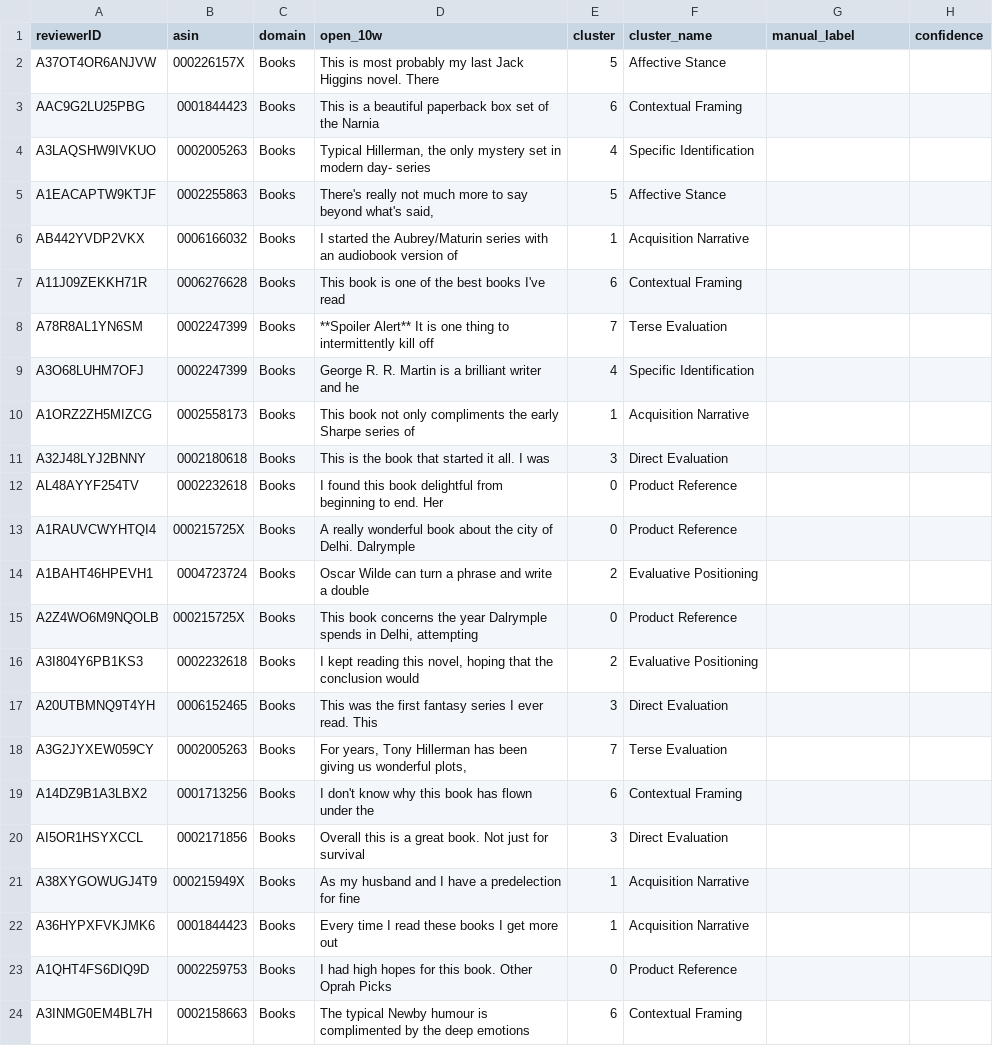
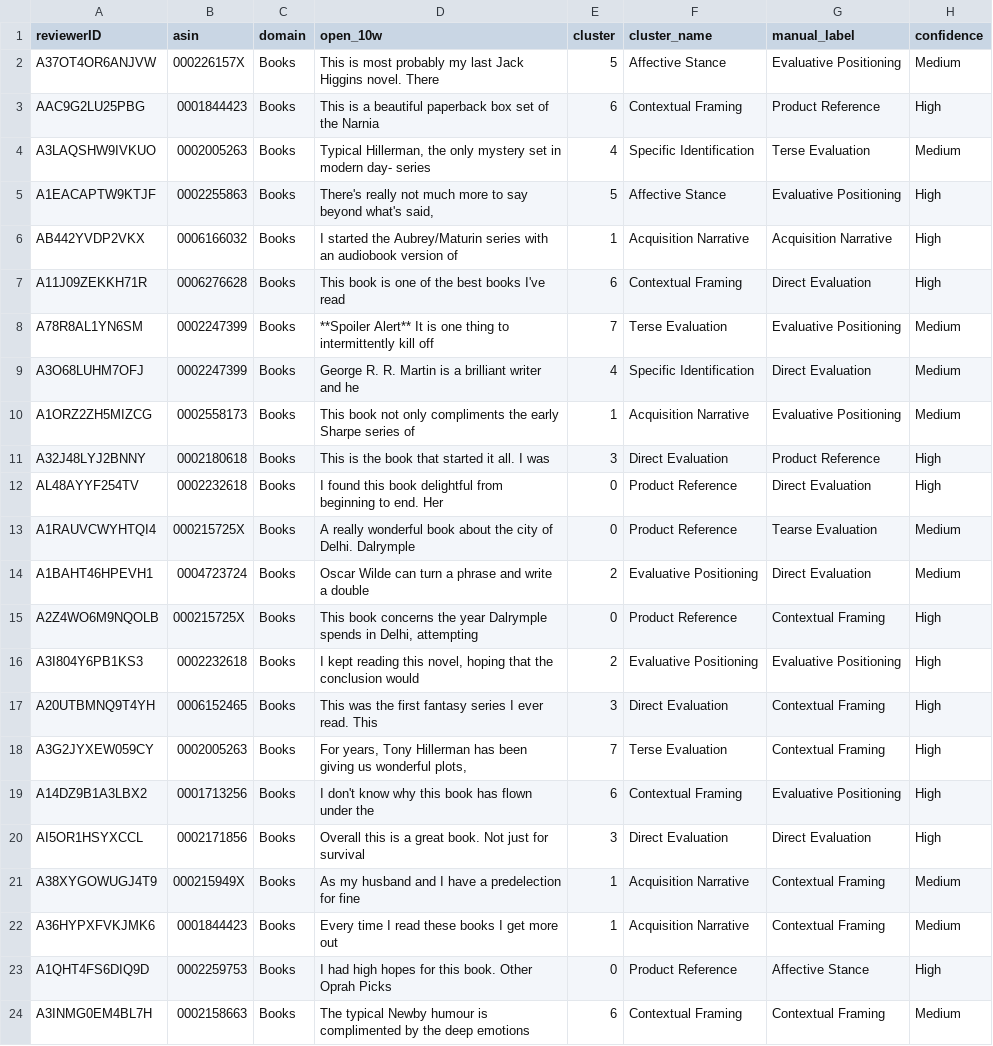
Before and after one commit to tanishka339/thesis_syntactic_openings, a CSV file: 08_annotation/to_annotate.csv, drawn as a sheet; only a part is shown; the diff covers the shown part only.

Commit message:
Annotations added

```diff
--- a/08_annotation/to_annotate.csv
+++ b/08_annotation/to_annotate.csv
@@ -1,24 +1,24 @@
 reviewerID,asin,domain,open_10w,cluster,cluster_name,manual_label,confidence
-A37OT4OR6ANJVW,000226157X,Books,This is most probably my last Jack Higgins novel. There,5,Affective Stance,,
-AAC9G2LU25PBG,0001844423,Books,This is a beautiful paperback box set of the Narnia,6,Contextual Framing,,
-A3LAQSHW9IVKUO,0002005263,Books,"Typical Hillerman, the only mystery set in modern day- series",4,Specific Identification,,
-A1EACAPTW9KTJF,0002255863,Books,"There's really not much more to say beyond what's said,",5,Affective Stance,,
-AB442YVDP2VKX,0006166032,Books,I started the Aubrey/Maturin series with an audiobook version of,1,Acquisition Narrative,,
-A11J09ZEKKH71R,0006276628,Books,This book is one of the best books I've read,6,Contextual Framing,,
-A78R8AL1YN6SM,0002247399,Books,**Spoiler Alert** It is one thing to intermittently kill off,7,Terse Evaluation,,
-A3O68LUHM7OFJ,0002247399,Books,George R. R. Martin is a brilliant writer and he,4,Specific Identification,,
-A1ORZ2ZH5MIZCG,0002558173,Books,This book not only compliments the early Sharpe series of,1,Acquisition Narrative,,
-A32J48LYJ2BNNY,0002180618,Books,This is the book that started it all. I was,3,Direct Evaluation,,
-AL48AYYF254TV,0002232618,Books,I found this book delightful from beginning to end. Her,0,Product Reference,,
-A1RAUVCWYHTQI4,000215725X,Books,A really wonderful book about the city of Delhi. Dalrymple,0,Product Reference,,
-A1BAHT46HPEVH1,0004723724,Books,Oscar Wilde can turn a phrase and write a double,2,Evaluative Positioning,,
-A2Z4WO6M9NQOLB,000215725X,Books,"This book concerns the year Dalrymple spends in Delhi, attempting",0,Product Reference,,
-A3I804Y6PB1KS3,0002232618,Books,"I kept reading this novel, hoping that the conclusion would",2,Evaluative Positioning,,
-A20UTBMNQ9T4YH,0006152465,Books,This was the first fantasy series I ever read. This,3,Direct Evaluation,,
-A3G2JYXEW059CY,0002005263,Books,"For years, Tony Hillerman has been giving us wonderful plots,",7,Terse Evaluation,,
-A14DZ9B1A3LBX2,0001713256,Books,I don't know why this book has flown under the,6,Contextual Framing,,
-AI5OR1HSYXCCL,0002171856,Books,Overall this is a great book. Not just for survival,3,Direct Evaluation,,
-A38XYGOWUGJ4T9,000215949X,Books,As my husband and I have a predelection for fine,1,Acquisition Narrative,,
-A36HYPXFVKJMK6,0001844423,Books,Every time I read these books I get more out,1,Acquisition Narrative,,
-A1QHT4FS6DIQ9D,0002259753,Books,I had high hopes for this book. Other Oprah Picks,0,Product Reference,,
-A3INMG0EM4BL7H,0002158663,Books,The typical Newby humour is complimented by the deep emotions,6,Contextual Framing,,
+A37OT4OR6ANJVW,000226157X,Books,This is most probably my last Jack Higgins novel. There,5,Affective Stance,Evaluative Positioning ,Medium
+AAC9G2LU25PBG,0001844423,Books,This is a beautiful paperback box set of the Narnia,6,Contextual Framing,Product Reference,High
+A3LAQSHW9IVKUO,0002005263,Books,"Typical Hillerman, the only mystery set in modern day- series",4,Specific Identification,Terse Evaluation,Medium
+A1EACAPTW9KTJF,0002255863,Books,"There's really not much more to say beyond what's said,",5,Affective Stance,Evaluative Positioning ,High
+AB442YVDP2VKX,0006166032,Books,I started the Aubrey/Maturin series with an audiobook version of,1,Acquisition Narrative,Acquisition Narrative,High
+A11J09ZEKKH71R,0006276628,Books,This book is one of the best books I've read,6,Contextual Framing,Direct Evaluation,High
+A78R8AL1YN6SM,0002247399,Books,**Spoiler Alert** It is one thing to intermittently kill off,7,Terse Evaluation,Evaluative Positioning ,Medium
+A3O68LUHM7OFJ,0002247399,Books,George R. R. Martin is a brilliant writer and he,4,Specific Identification,Direct Evaluation,Medium
+A1ORZ2ZH5MIZCG,0002558173,Books,This book not only compliments the early Sharpe series of,1,Acquisition Narrative,Evaluative Positioning ,Medium
+A32J48LYJ2BNNY,0002180618,Books,This is the book that started it all. I was,3,Direct Evaluation,Product Reference,High
+AL48AYYF254TV,0002232618,Books,I found this book delightful from beginning to end. Her,0,Product Reference,Direct Evaluation,High
+A1RAUVCWYHTQI4,000215725X,Books,A really wonderful book about the city of Delhi. Dalrymple,0,Product Reference,Tearse Evaluation,Medium
+A1BAHT46HPEVH1,0004723724,Books,Oscar Wilde can turn a phrase and write a double,2,Evaluative Positioning,Direct Evaluation,Medium
+A2Z4WO6M9NQOLB,000215725X,Books,"This book concerns the year Dalrymple spends in Delhi, attempting",0,Product Reference,Contextual Framing,High
+A3I804Y6PB1KS3,0002232618,Books,"I kept reading this novel, hoping that the conclusion would",2,Evaluative Positioning,Evaluative Positioning ,High
+A20UTBMNQ9T4YH,0006152465,Books,This was the first fantasy series I ever read. This,3,Direct Evaluation,Contextual Framing,High
+A3G2JYXEW059CY,0002005263,Books,"For years, Tony Hillerman has been giving us wonderful plots,",7,Terse Evaluation,Contextual Framing,High
+A14DZ9B1A3LBX2,0001713256,Books,I don't know why this book has flown under the,6,Contextual Framing,Evaluative Positioning ,High
+AI5OR1HSYXCCL,0002171856,Books,Overall this is a great book. Not just for survival,3,Direct Evaluation,Direct Evaluation,High
+A38XYGOWUGJ4T9,000215949X,Books,As my husband and I have a predelection for fine,1,Acquisition Narrative,Contextual Framing,Medium
+A36HYPXFVKJMK6,0001844423,Books,Every time I read these books I get more out,1,Acquisition Narrative,Contextual Framing,Medium
+A1QHT4FS6DIQ9D,0002259753,Books,I had high hopes for this book. Other Oprah Picks,0,Product Reference,Affective Stance,High
+A3INMG0EM4BL7H,0002158663,Books,The typical Newby humour is complimented by the deep emotions,6,Contextual Framing,Contextual Framing,Medium
```
Also changed, not shown: 18 edited cells elsewhere in this file.
